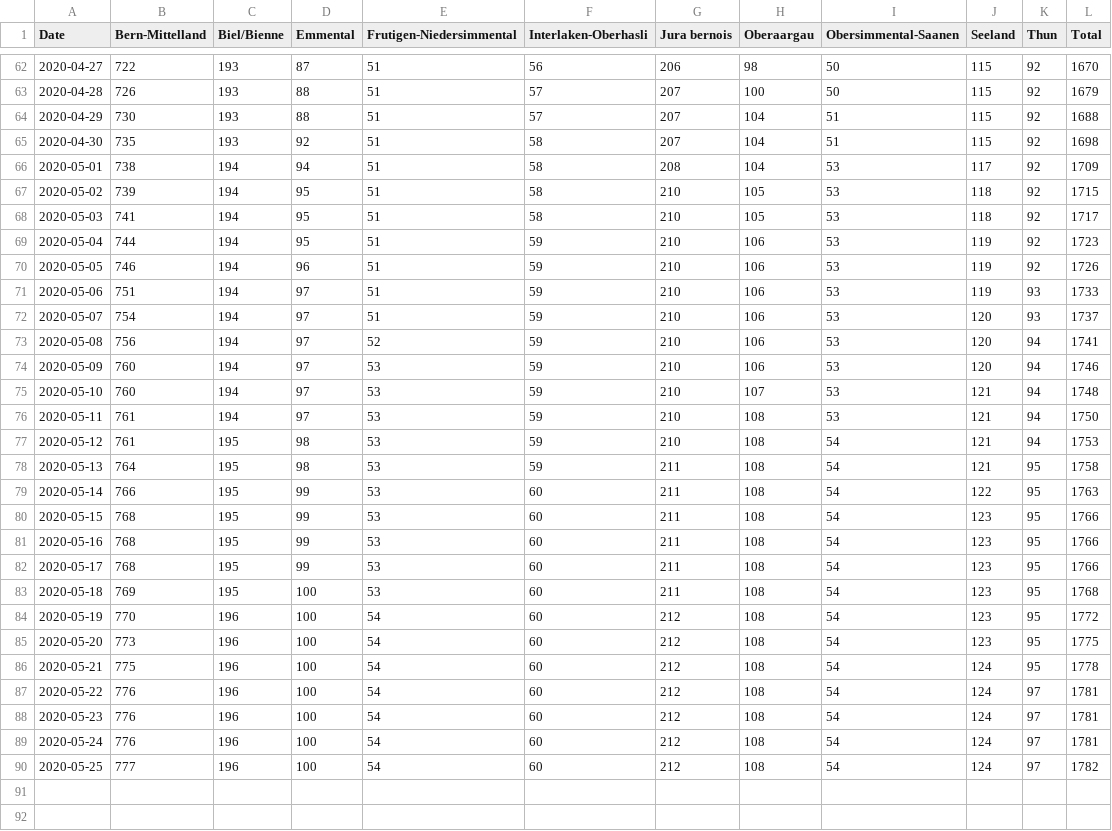
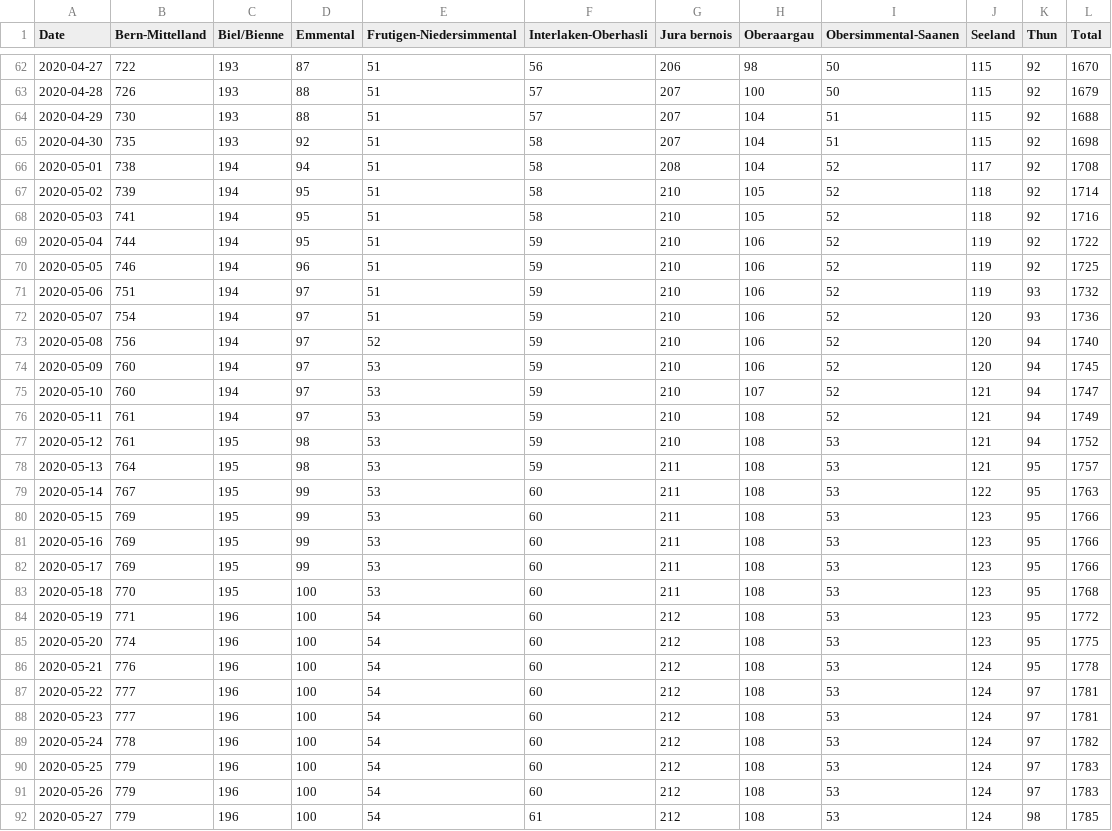
Before and after one commit to daenuprobst/covid19-data-be, a CSV file: cases.csv, drawn as a sheet; only a part is shown, gaps mark what is left out; the diff covers the shown part only.

```diff
--- a/cases.csv
+++ b/cases.csv
@@ -65,26 +65,28 @@ Date,Bern-Mittelland,Biel/Bienne,Emmental,Frutigen-Niedersimmental,Interlaken-Ob
 2020-04-30,735,193,92,51,58,207,104,51,115,92,1698
-2020-05-01,738,194,94,51,58,208,104,53,117,92,1709
-2020-05-02,739,194,95,51,58,210,105,53,118,92,1715
-2020-05-03,741,194,95,51,58,210,105,53,118,92,1717
-2020-05-04,744,194,95,51,59,210,106,53,119,92,1723
-2020-05-05,746,194,96,51,59,210,106,53,119,92,1726
-2020-05-06,751,194,97,51,59,210,106,53,119,93,1733
-2020-05-07,754,194,97,51,59,210,106,53,120,93,1737
-2020-05-08,756,194,97,52,59,210,106,53,120,94,1741
-2020-05-09,760,194,97,53,59,210,106,53,120,94,1746
-2020-05-10,760,194,97,53,59,210,107,53,121,94,1748
-2020-05-11,761,194,97,53,59,210,108,53,121,94,1750
-2020-05-12,761,195,98,53,59,210,108,54,121,94,1753
-2020-05-13,764,195,98,53,59,211,108,54,121,95,1758
-2020-05-14,766,195,99,53,60,211,108,54,122,95,1763
-2020-05-15,768,195,99,53,60,211,108,54,123,95,1766
-2020-05-16,768,195,99,53,60,211,108,54,123,95,1766
-2020-05-17,768,195,99,53,60,211,108,54,123,95,1766
-2020-05-18,769,195,100,53,60,211,108,54,123,95,1768
-2020-05-19,770,196,100,54,60,212,108,54,123,95,1772
-2020-05-20,773,196,100,54,60,212,108,54,123,95,1775
-2020-05-21,775,196,100,54,60,212,108,54,124,95,1778
-2020-05-22,776,196,100,54,60,212,108,54,124,97,1781
-2020-05-23,776,196,100,54,60,212,108,54,124,97,1781
-2020-05-24,776,196,100,54,60,212,108,54,124,97,1781
-2020-05-25,777,196,100,54,60,212,108,54,124,97,1782
+2020-05-01,738,194,94,51,58,208,104,52,117,92,1708
+2020-05-02,739,194,95,51,58,210,105,52,118,92,1714
+2020-05-03,741,194,95,51,58,210,105,52,118,92,1716
+2020-05-04,744,194,95,51,59,210,106,52,119,92,1722
+2020-05-05,746,194,96,51,59,210,106,52,119,92,1725
+2020-05-06,751,194,97,51,59,210,106,52,119,93,1732
+2020-05-07,754,194,97,51,59,210,106,52,120,93,1736
+2020-05-08,756,194,97,52,59,210,106,52,120,94,1740
+2020-05-09,760,194,97,53,59,210,106,52,120,94,1745
+2020-05-10,760,194,97,53,59,210,107,52,121,94,1747
+2020-05-11,761,194,97,53,59,210,108,52,121,94,1749
+2020-05-12,761,195,98,53,59,210,108,53,121,94,1752
+2020-05-13,764,195,98,53,59,211,108,53,121,95,1757
+2020-05-14,767,195,99,53,60,211,108,53,122,95,1763
+2020-05-15,769,195,99,53,60,211,108,53,123,95,1766
+2020-05-16,769,195,99,53,60,211,108,53,123,95,1766
+2020-05-17,769,195,99,53,60,211,108,53,123,95,1766
+2020-05-18,770,195,100,53,60,211,108,53,123,95,1768
+2020-05-19,771,196,100,54,60,212,108,53,123,95,1772
+2020-05-20,774,196,100,54,60,212,108,53,123,95,1775
+2020-05-21,776,196,100,54,60,212,108,53,124,95,1778
+2020-05-22,777,196,100,54,60,212,108,53,124,97,1781
+2020-05-23,777,196,100,54,60,212,108,53,124,97,1781
+2020-05-24,778,196,100,54,60,212,108,53,124,97,1782
+2020-05-25,779,196,100,54,60,212,108,53,124,97,1783
+2020-05-26,779,196,100,54,60,212,108,53,124,97,1783
+2020-05-27,779,196,100,54,61,212,108,53,124,98,1785
```
Also changed, not shown: 6 added rows elsewhere in this file, age_distribution.csv, fatalities.csv, 4 other files.
